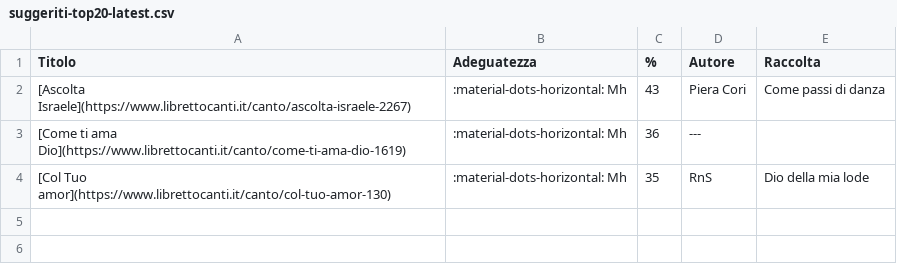
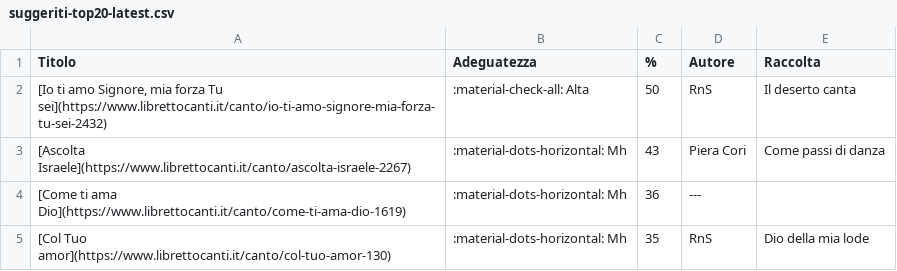
Before and after one commit to dennisangemi/hildegard, a CSV file: data/suggeriti-top20-latest.csv, drawn as a sheet.

```diff
--- a/data/suggeriti-top20-latest.csv
+++ b/data/suggeriti-top20-latest.csv
@@ -1,2 +1,3 @@
 Titolo,Adeguatezza,%,Autore,Raccolta
+"[Io ti amo Signore, mia forza Tu sei](https://www.librettocanti.it/canto/io-ti-amo-signore-mia-forza-tu-sei-2432)",:material-check-all: Alta,50,RnS,Il deserto canta
 [Ascolta Israele](https://www.librettocanti.it/canto/ascolta-israele-2267),:material-dots-horizontal: Mh,43,Piera Cori,Come passi di danza
```
Also changed, not shown: data/manually_selected.csv, data/suggerimenti-20241103.csv, 6 other files.
